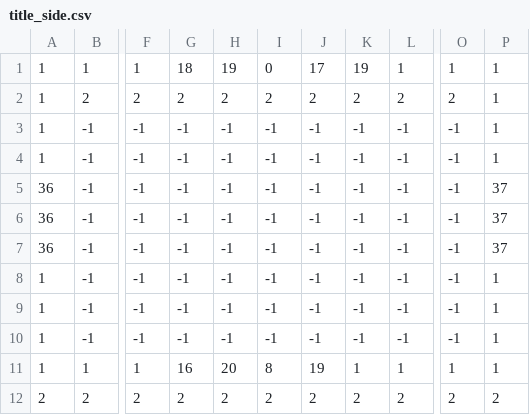
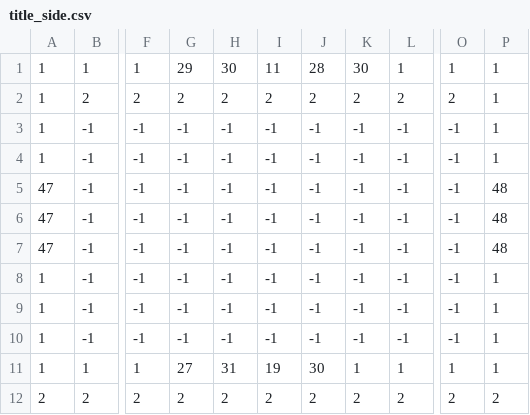
Before and after one commit to deadshot465/TeamProject4, a CSV file: map/title_side.csv, drawn as a sheet; only a part is shown, gaps mark what is left out; the diff names each change by its address in the sheet, - before the commit and + after, or states it on an @@ line.

```diff
--- a/map/title_side.csv
+++ b/map/title_side.csv
-G1: 18
+G1: 29
-H1: 19
+H1: 30
-I1: 0
+I1: 11
-J1: 17
+J1: 28
-K1: 19
+K1: 30
-A5:A7: 36
+A5:A7: 47
-P5:P7: 37
+P5:P7: 48
-G11: 16
+G11: 27
-H11: 20
+H11: 31
-I11: 8
+I11: 19
-J11: 19
+J11: 30
```
Also changed, not shown: 43 other files.
